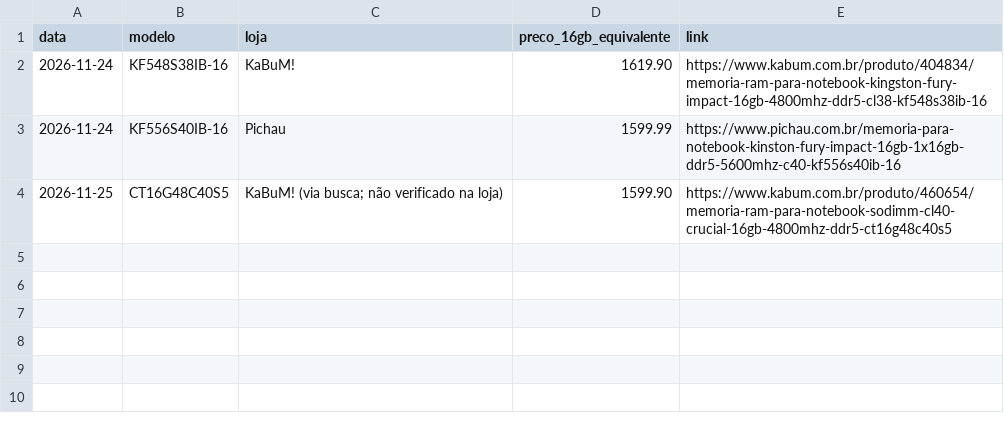
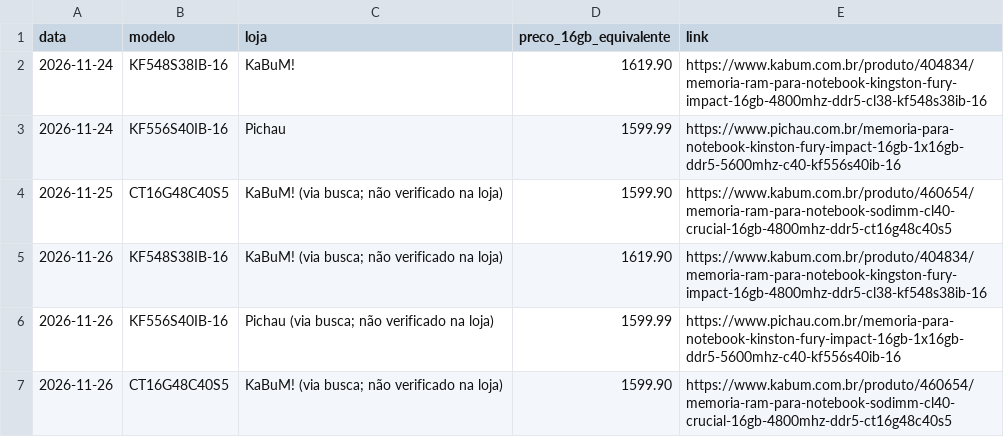
Before and after one commit to Arzioti/teste_git, a CSV file: precos-ram/historico.csv, drawn as a sheet; the diff names each change by its address in the sheet, - before the commit and + after, or states it on an @@ line.

```diff
--- a/precos-ram/historico.csv
+++ b/precos-ram/historico.csv
+row 5: 2026-11-26 | KF548S38IB-16 | KaBuM! (via busca; não verificado na loja) | 1619.90 | https://www.kabum.com.br/produto/404834/memoria-ram-para-notebook-kingston-fury-impact-16gb-4800mhz-ddr5-cl38-kf548s38ib-16
+row 6: 2026-11-26 | KF556S40IB-16 | Pichau (via busca; não verificado na loja) | 1599.99 | https://www.pichau.com.br/memoria-para-notebook-kinston-fury-impact-16gb-1x16gb-ddr5-5600mhz-c40-kf556s40ib-16
+row 7: 2026-11-26 | CT16G48C40S5 | KaBuM! (via busca; não verificado na loja) | 1599.90 | https://www.kabum.com.br/produto/460654/memoria-ram-para-notebook-sodimm-cl40-crucial-16gb-4800mhz-ddr5-ct16g48c40s5
```
